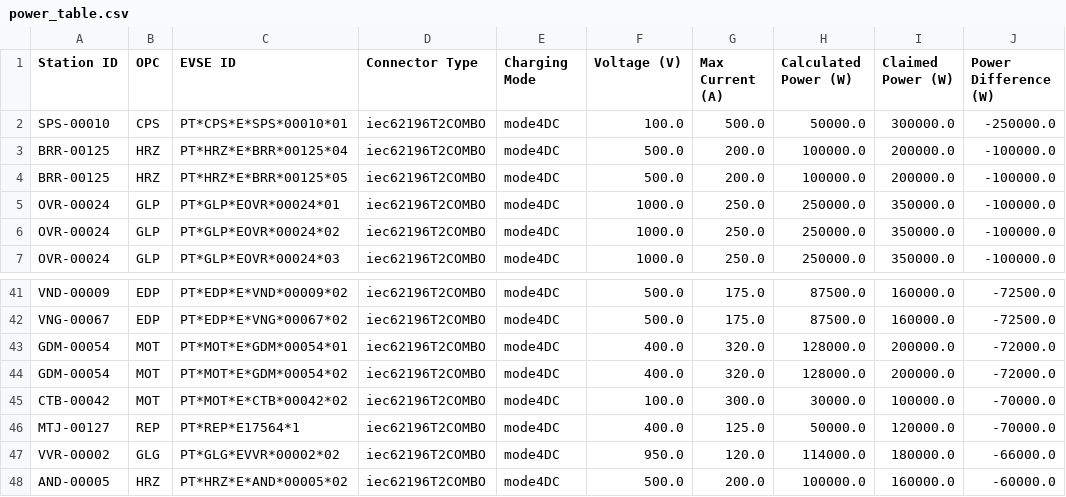
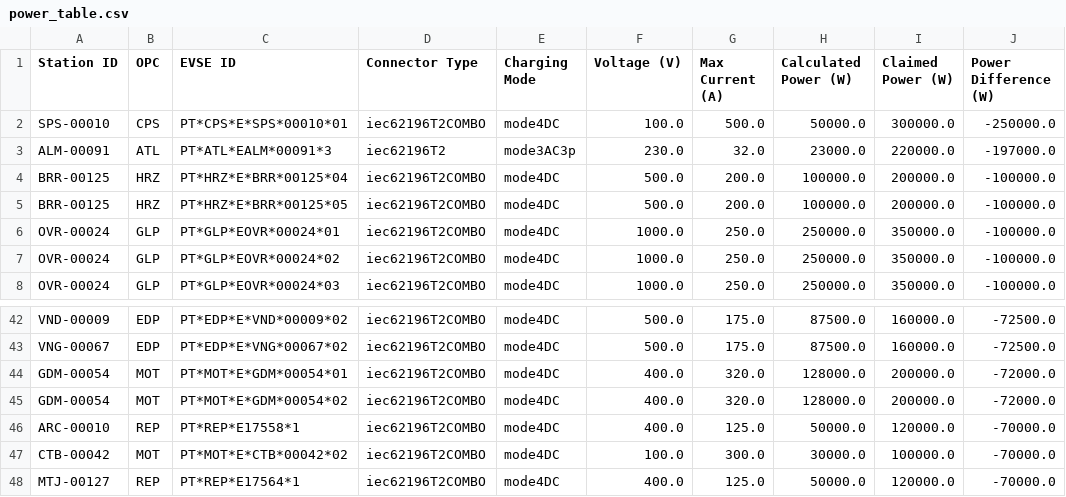
Before and after one commit to avataranedotas/get_NAP_mobie, a CSV file: power_table.csv, drawn as a sheet; only a part is shown, gaps mark what is left out; the shorter side is filled out with more unchanged rows.

```diff
--- a/power_table.csv
+++ b/power_table.csv
@@ -2,2 +2,3 @@ Station ID;OPC;EVSE ID;Connector Type;Charging Mode;Voltage (V);Max Current (A);
 SPS-00010;CPS;PT*CPS*E*SPS*00010*01;iec62196T2COMBO;mode4DC;100.0;500.0;50000.0;300000.0;-250000.0
+ALM-00091;ATL;PT*ATL*EALM*00091*3;iec62196T2;mode3AC3p;230.0;32.0;23000.0;220000.0;-197000.0
 BRR-00125;HRZ;PT*HRZ*E*BRR*00125*04;iec62196T2COMBO;mode4DC;500.0;200.0;100000.0;200000.0;-100000.0
@@ -44,2 +45,3 @@ GDM-00054;MOT;PT*MOT*E*GDM*00054*01;iec62196T2COMBO;mode4DC;400.0;320.0;128000.0
 GDM-00054;MOT;PT*MOT*E*GDM*00054*02;iec62196T2COMBO;mode4DC;400.0;320.0;128000.0;200000.0;-72000.0
+ARC-00010;REP;PT*REP*E17558*1;iec62196T2COMBO;mode4DC;400.0;125.0;50000.0;120000.0;-70000.0
 CTB-00042;MOT;PT*MOT*E*CTB*00042*02;iec62196T2COMBO;mode4DC;100.0;300.0;30000.0;100000.0;-70000.0
```
Also changed, not shown: opc_counts.csv, opc_counts.tsv, 12 other files.
